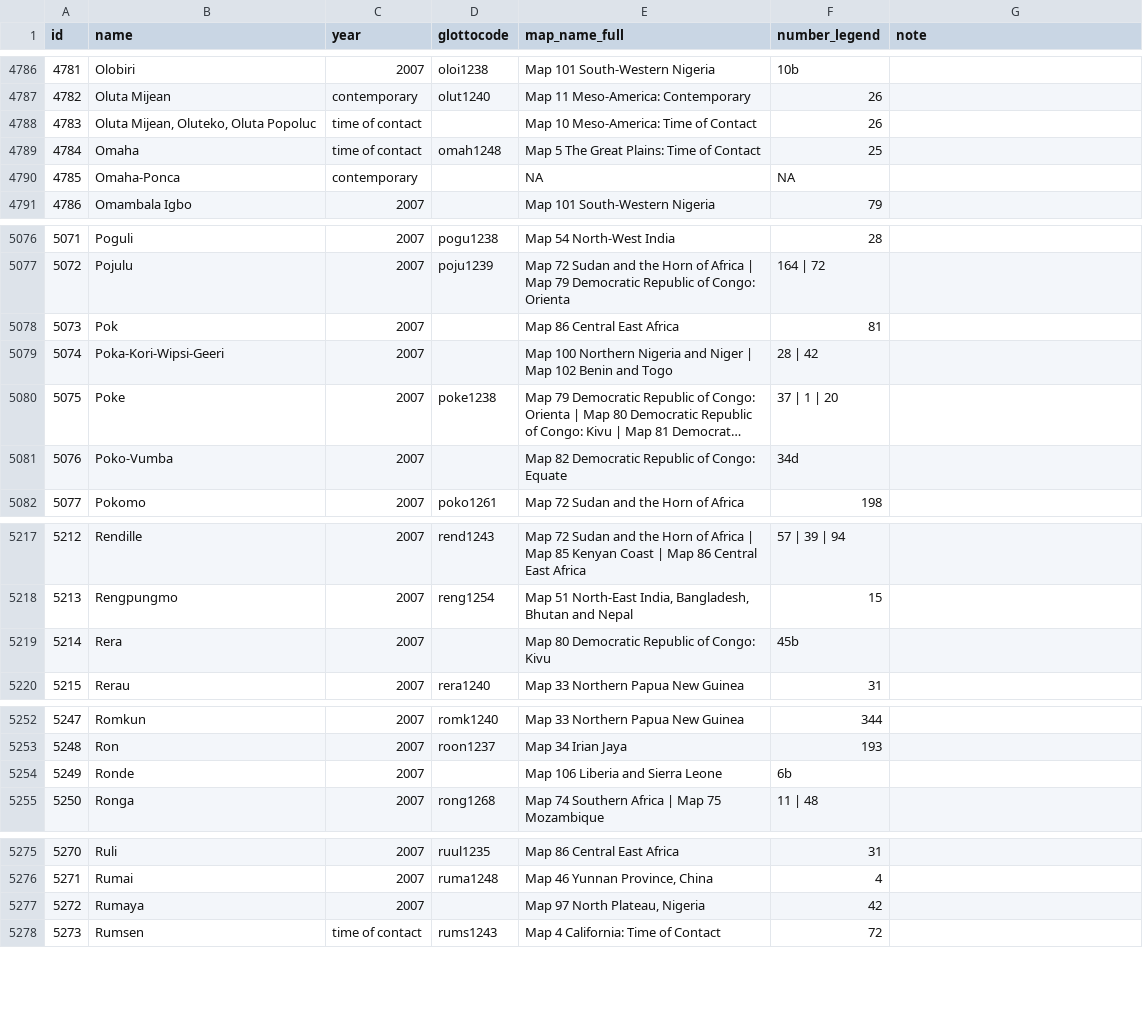
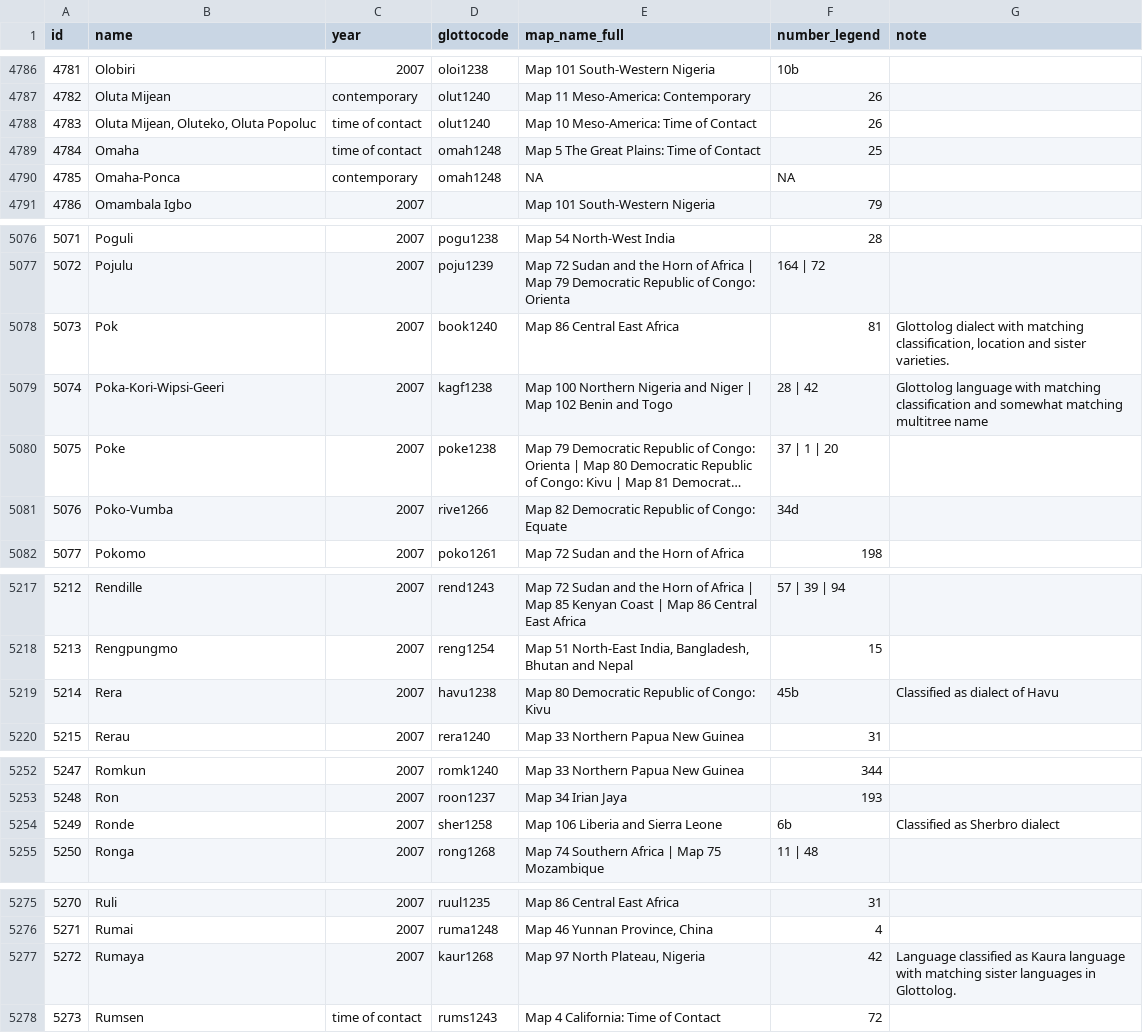
Before and after one commit to Glottography/asher2007world, a CSV file: etc/features.csv, drawn as a sheet; only a part is shown, gaps mark what is left out; long unchanged cells end in …; the diff covers the shown part only; the diff names each change by its address in the sheet, - before the commit and + after, or states it on an @@ line.

Commit message:
a couple more Glottocodes

```diff
--- a/etc/features.csv
+++ b/etc/features.csv
-D4788 (glottocode): (empty)
+D4788 (glottocode): olut1240
-D4790 (glottocode): (empty)
+D4790 (glottocode): omah1248
-D5078 (glottocode): (empty)
+D5078 (glottocode): book1240
-G5078 (note): (empty)
+G5078 (note): Glottolog dialect with matching classification, location and sister varieties.
-D5079 (glottocode): (empty)
+D5079 (glottocode): kagf1238
-G5079 (note): (empty)
+G5079 (note): Glottolog language with matching classification and somewhat matching multitree name
-D5081 (glottocode): (empty)
+D5081 (glottocode): rive1266
-D5219 (glottocode): (empty)
+D5219 (glottocode): havu1238
-G5219 (note): (empty)
+G5219 (note): Classified as dialect of Havu
-D5254 (glottocode): (empty)
+D5254 (glottocode): sher1258
-G5254 (note): (empty)
+G5254 (note): Classified as Sherbro dialect
-D5277 (glottocode): (empty)
+D5277 (glottocode): kaur1268
-G5277 (note): (empty)
+G5277 (note): Language classified as Kaura language with matching sister languages in Glottolog.
```
Also changed, not shown: 4 edited cells elsewhere in this file.
